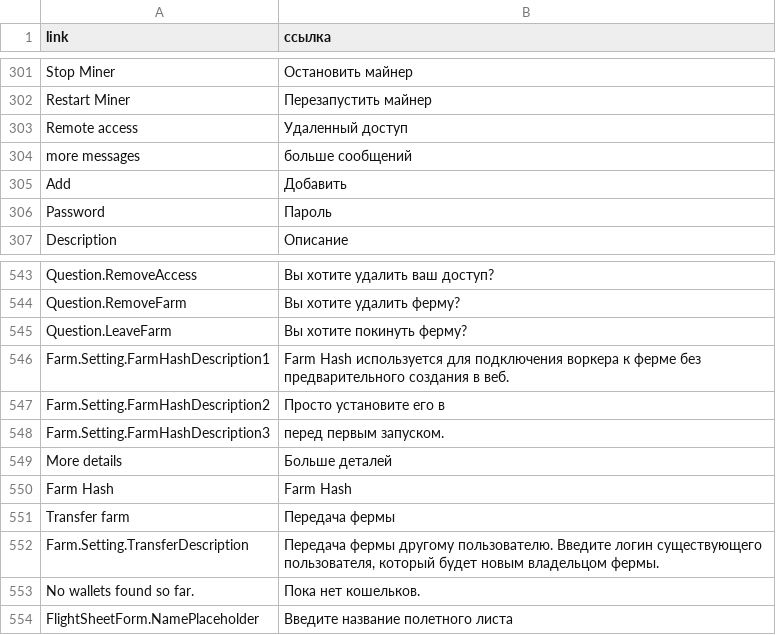
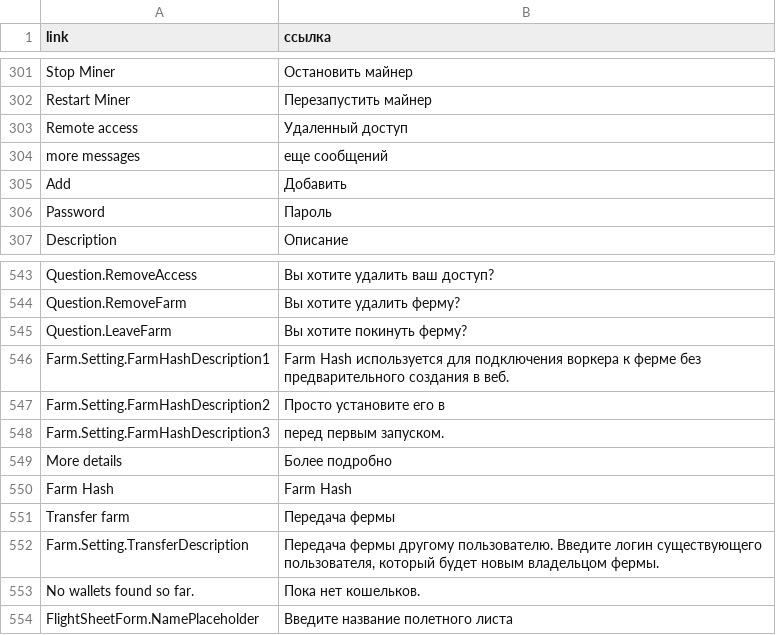
Before and after one commit to minershive/hive-i18n, a CSV file: ru.csv, drawn as a sheet; only a part is shown, gaps mark what is left out.

Commit message:
RU/UK language translation adoptation

```diff
--- a/ru.csv
+++ b/ru.csv
@@ -303,3 +303,3 @@
 "Remote access","Удаленный доступ"
-"more messages","больше сообщений"
+"more messages","еще сообщений"
 "Add","Добавить"
@@ -548,3 +548,3 @@
 "Farm.Setting.FarmHashDescription3","перед первым запуском."
-"More details","Больше деталей"
+"More details","Более подробно"
 "Farm Hash","Farm Hash"
```
Also changed, not shown: uk.csv.
